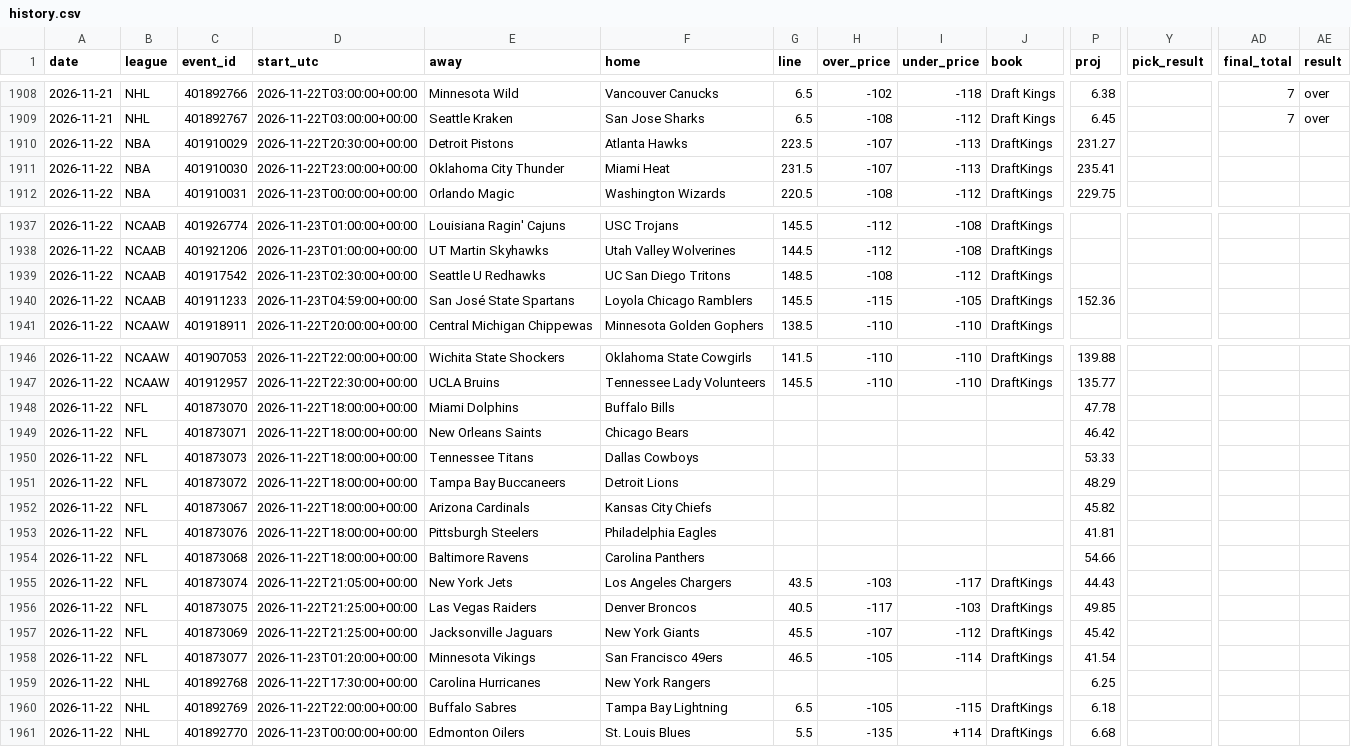
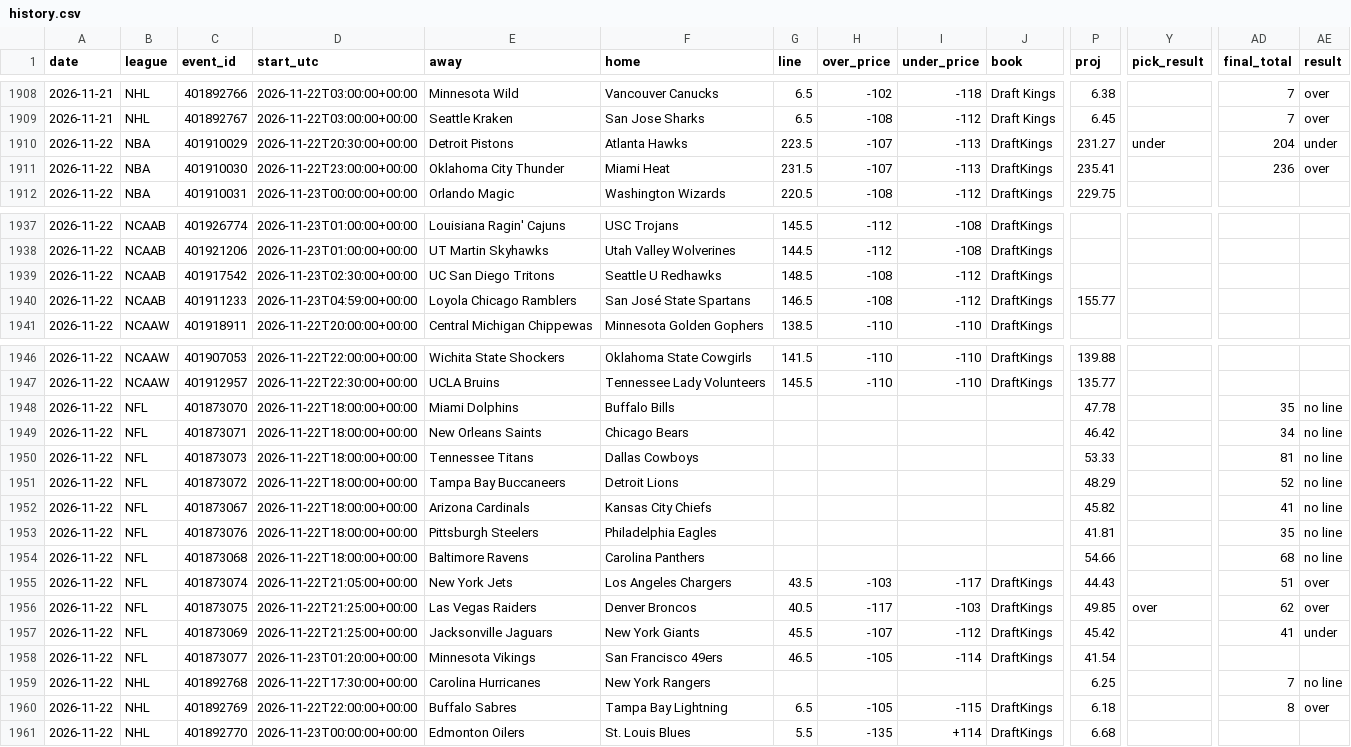
Before and after one commit to Silentprodigy-rnt/yugi-sb-bot-v2, a CSV file: docs/history.csv, drawn as a sheet; only a part is shown, gaps mark what is left out; the diff names each change by its address in the sheet, - before the commit and + after, or states it on an @@ line.

```diff
--- a/docs/history.csv
+++ b/docs/history.csv
-Y1910 (pick_result): (empty)
+Y1910 (pick_result): under
-AD1910 (final_total): (empty)
+AD1910 (final_total): 204
-AE1910 (result): (empty)
+AE1910 (result): under
-AD1911 (final_total): (empty)
+AD1911 (final_total): 236
-AE1911 (result): (empty)
+AE1911 (result): over
-E1939 (away): Seattle U Redhawks
+E1939 (away): UC San Diego Tritons
-F1939 (home): UC San Diego Tritons
+F1939 (home): Seattle U Redhawks
-E1940 (away): San José State Spartans
+E1940 (away): Loyola Chicago Ramblers
-F1940 (home): Loyola Chicago Ramblers
+F1940 (home): San José State Spartans
-G1940 (line): 145.5
+G1940 (line): 146.5
-H1940 (over_price): -115
+H1940 (over_price): -108
-I1940 (under_price): -105
+I1940 (under_price): -112
-P1940 (proj): 152.36
+P1940 (proj): 155.77
-AD1948 (final_total): (empty)
+AD1948 (final_total): 35
-AE1948:AE1954 (result): (empty)
+AE1948:AE1954 (result): no line
-AD1949 (final_total): (empty)
+AD1949 (final_total): 34
-AD1950 (final_total): (empty)
+AD1950 (final_total): 81
-AD1951 (final_total): (empty)
+AD1951 (final_total): 52
-AD1952 (final_total): (empty)
+AD1952 (final_total): 41
-AD1953 (final_total): (empty)
+AD1953 (final_total): 35
-AD1954 (final_total): (empty)
+AD1954 (final_total): 68
-AD1955 (final_total): (empty)
+AD1955 (final_total): 51
-AE1955:AE1956 (result): (empty)
+AE1955:AE1956 (result): over
-Y1956 (pick_result): (empty)
+Y1956 (pick_result): over
-AD1956 (final_total): (empty)
+AD1956 (final_total): 62
-AD1957 (final_total): (empty)
+AD1957 (final_total): 41
-AE1957 (result): (empty)
+AE1957 (result): under
-AD1959 (final_total): (empty)
+AD1959 (final_total): 7
-AE1959 (result): (empty)
+AE1959 (result): no line
-AD1960 (final_total): (empty)
+AD1960 (final_total): 8
-AE1960 (result): (empty)
+AE1960 (result): over
```
Also changed, not shown: 2 other files.
